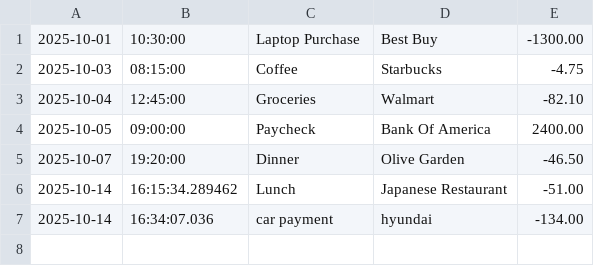
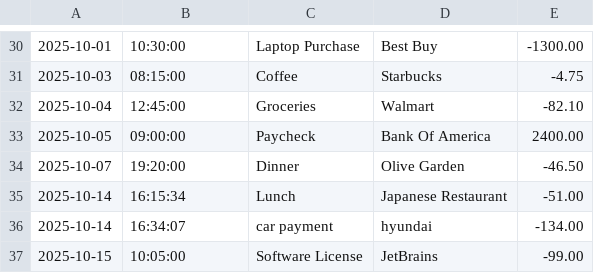
Before and after one commit to Tannaah/financial-ledger-capstone-1, a CSV file: transactions.csv, drawn as a sheet; only a part is shown, gaps mark what is left out; the diff covers the shown part only.

```diff
--- a/transactions.csv
+++ b/transactions.csv
@@ -5,3 +34,4 @@
 2025-10-07|19:20:00|Dinner|Olive Garden|-46.50
-2025-10-14|16:15:34.289462|Lunch|Japanese Restaurant|-51.00
-2025-10-14|16:34:07.036|car payment|hyundai|-134.00
+2025-10-14|16:15:34|Lunch|Japanese Restaurant|-51.00
+2025-10-14|16:34:07|car payment|hyundai|-134.00
+2025-10-15|10:05:00|Software License|JetBrains|-99.00
```
Also changed, not shown: 29 added rows elsewhere in this file, 2 other files.
